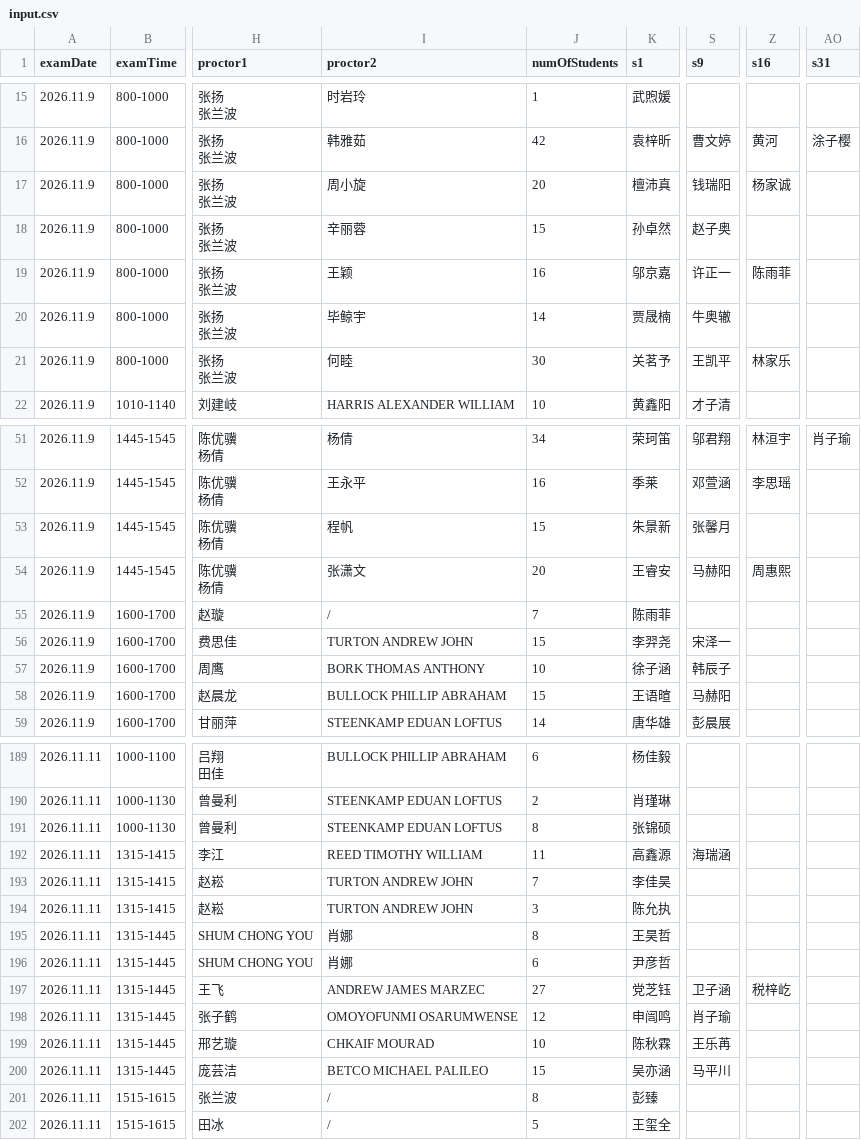
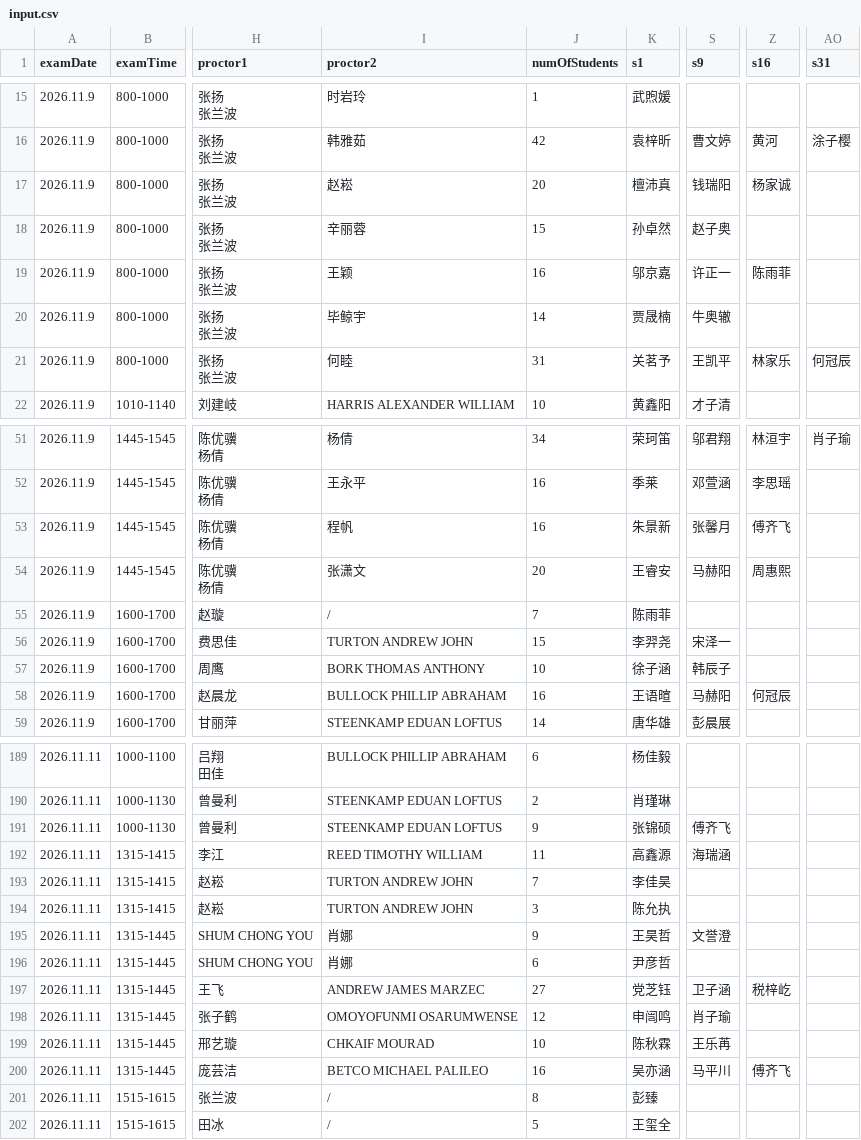
Before and after one commit to SteveHHuang/examschedule, a CSV file: input.csv, drawn as a sheet; only a part is shown, gaps mark what is left out; the diff covers the shown part only; the diff names each change by its address in the sheet, - before the commit and + after, or states it on an @@ line.

```diff
--- a/input.csv
+++ b/input.csv
-I17 (proctor2): 周小旋
+I17 (proctor2): 赵崧
-J21 (numOfStudents): 30
+J21 (numOfStudents): 31
-AO21 (s31): (empty)
+AO21 (s31): 何冠辰
-J53 (numOfStudents): 15
+J53 (numOfStudents): 16
-Z53 (s16): (empty)
+Z53 (s16): 傅齐飞
-J58 (numOfStudents): 15
+J58 (numOfStudents): 16
-Z58 (s16): (empty)
+Z58 (s16): 何冠辰
-J191 (numOfStudents): 8
+J191 (numOfStudents): 9
-S191 (s9): (empty)
+S191 (s9): 傅齐飞
-J195 (numOfStudents): 8
+J195 (numOfStudents): 9
-S195 (s9): (empty)
+S195 (s9): 文誉澄
-J200 (numOfStudents): 15
+J200 (numOfStudents): 16
-Z200 (s16): (empty)
+Z200 (s16): 傅齐飞
```
Also changed, not shown: 30 edited cells elsewhere in this file.
